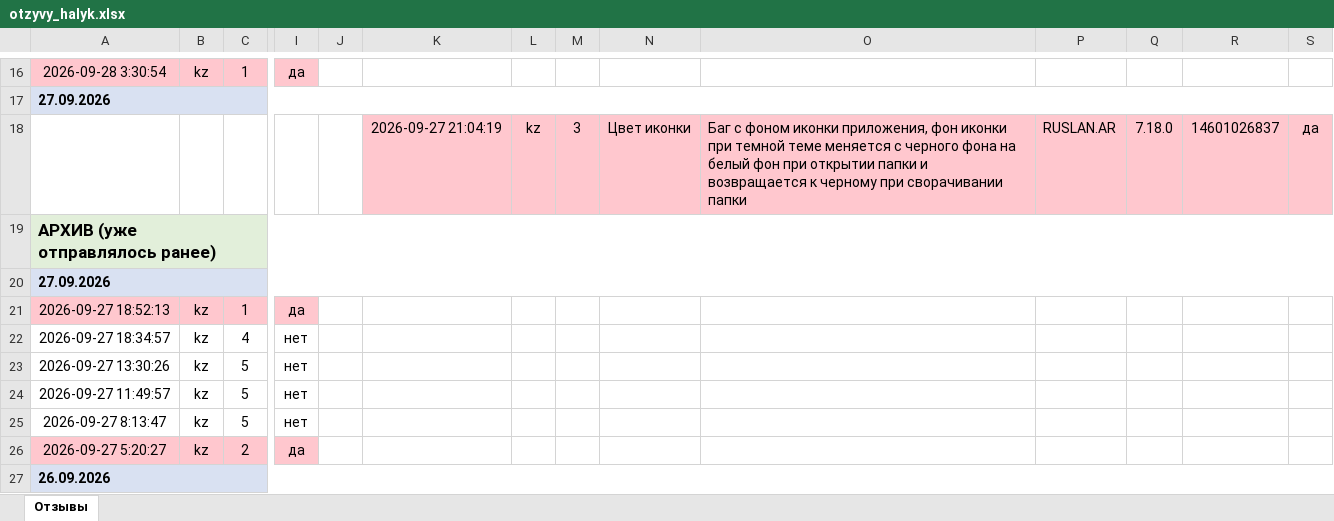
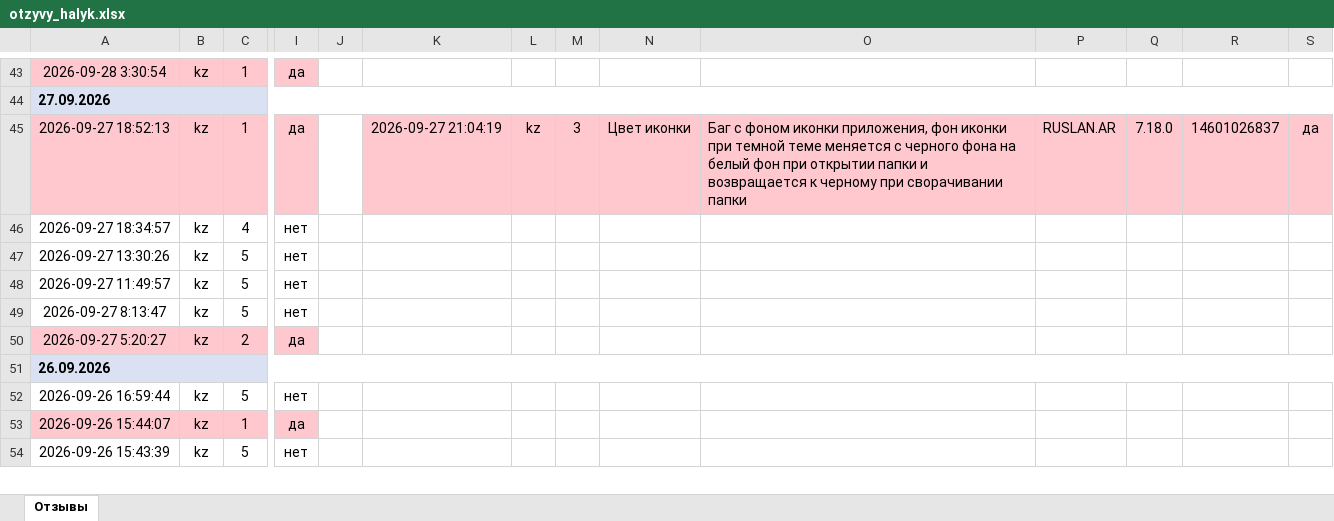
Before and after one commit to Laura-B84/my-project, an Excel workbook: otzyvy_halyk.xlsx, sheet Отзывы, drawn as a sheet; only a part is shown, gaps mark what is left out; the shorter side is filled out with more unchanged rows; values as stored, in another font and other column widths than the file's, no borders; removed rows and columns are numbered as before the commit, all else as after; rows hold the shown columns only; the diff covers the shown part only; the diff names each change by its address in the sheet, - before the commit and + after, or states it on an @@ line.

```diff
--- a/otzyvy_halyk.xlsx (sheet Отзывы)
+++ b/otzyvy_halyk.xlsx (sheet Отзывы)
-row 18:  |  |  |  |  | 2026-09-27 21:04:19 | kz | 3 | Цвет иконки | Баг с фоном иконки приложения, фон иконки при темной теме меняется с черного фона на белый фон при открытии папки и возвращается к черному при сворачивании папки | RUSLAN.AR | 7.18.0 | 14601026837 | да
@@ row 19 moved to row 30: АРХИВ (уже отправлялось ранее) @@
-row 20: 27.09.2026
-K45: (empty)
+K45: 2026-09-27 21:04:19
-K45:S45 fill: none
+K45:S45 fill: #FFC7CE
-L45: (empty)
+L45: kz
-M45: (empty)
+M45: 3
-N45: (empty)
+N45: Цвет иконки
-O45: (empty)
+O45: Баг с фоном иконки приложения, фон иконки при темной теме меняется с черного фона на белый фон при открытии папки и возвращается к черному при сворачивании папки
-P45: (empty)
+P45: RUSLAN.AR
-Q45: (empty)
+Q45: 7.18.0
-R45: (empty)
+R45: 14601026837
-S45: (empty)
+S45: да
```
Also changed, not shown: 26 added rows, 30 removed rows and 1 edited cell elsewhere in this sheet, 1 other file.
